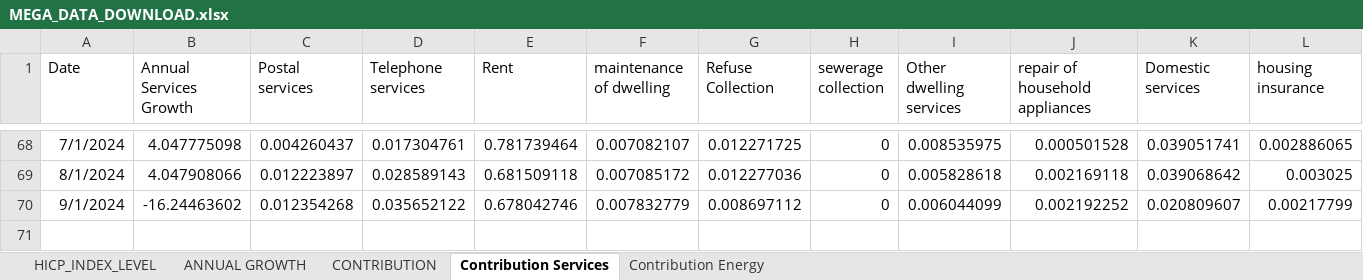
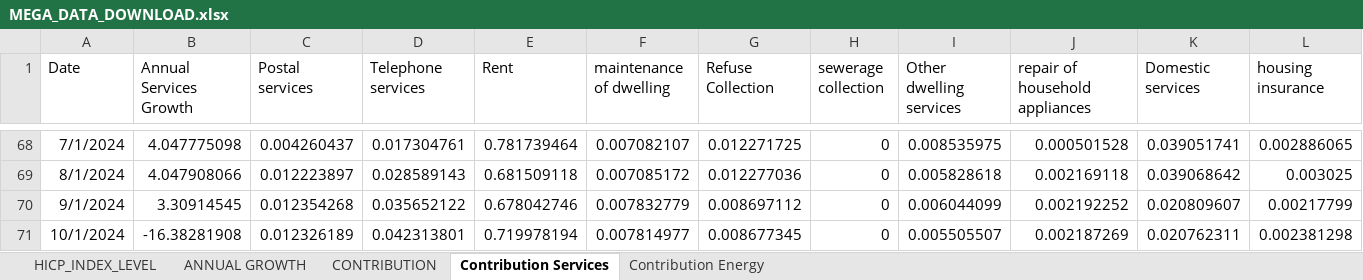
Before and after one commit to mflanagan201/gcal_auto, an Excel workbook: MEGA_DATA_DOWNLOAD.xlsx, sheet Contribution Services, drawn as a sheet; only a part is shown, gaps mark what is left out; values as stored, in another font and other column widths than the file's, no borders; rows hold the shown columns only; the diff names each change by its address in the sheet, - before the commit and + after, or states it on an @@ line.

Commit message:
Add Inflation_contributions_graph_data.XLSX, Waterfall_graph_data.XLSX, trimmed_graph_data.XLSX, MEGA_DATA_DOWNLOAD.xlsx,MONTHLY_DATA_DOWNLOAD_ALL.xlsx,QUARTERLY_DATA_DOWNLOAD_ALL.xlsx, SUMMARY_EXPORT_DATA_DOWNLOAD.xlsx and EXPORT_DATA_DOWNLOAD_ALL.xlsx

```diff
--- a/MEGA_DATA_DOWNLOAD.xlsx (sheet Contribution Services)
+++ b/MEGA_DATA_DOWNLOAD.xlsx (sheet Contribution Services)
-B70 (Annual Services Growth): -16.24463602
+B70 (Annual Services Growth): 3.30914545
+row 71: 10/1/2024 | -16.38281908 | 0.012326189 | 0.042313801 | 0.719978194 | 0.007814977 | 0.008677345 | 0 | 0.005505507 | 0.002187269 | 0.020762311 | 0.002381298
```
Also changed, not shown: sheet CONTRIBUTION, sheet ANNUAL GROWTH, sheet Contribution Energy, sheet HICP_INDEX_LEVEL, EA_DIFFERENCE.xlsx, INDEX_VALUES.XLSX, 9 other files.
